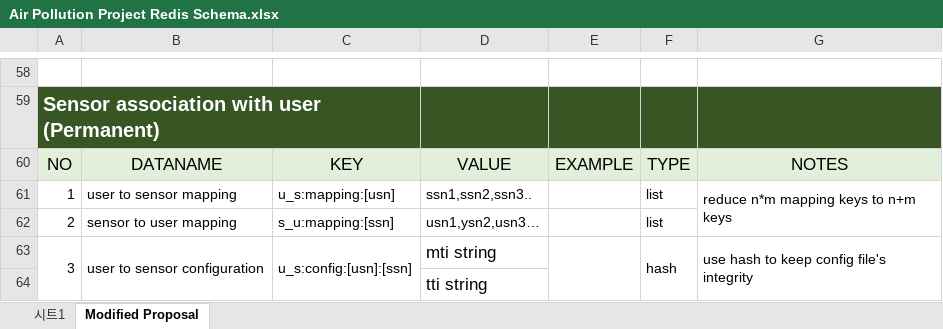
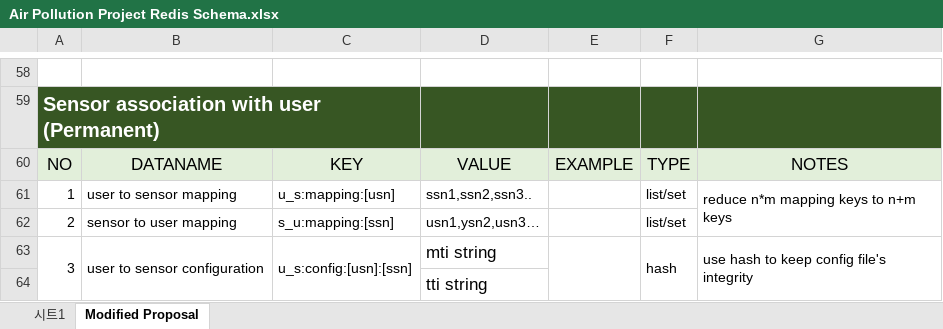
Before and after one commit to 3big/RedisDemo, an Excel workbook: redisDoc/Air Pollution Project Redis Schema.xlsx, sheet Modified Proposal, drawn as a sheet; only a part is shown, gaps mark what is left out; values as stored, in another font and other column widths than the file's, no borders; charts and pictures not drawn; the diff names each change by its address in the sheet, - before the commit and + after, or states it on an @@ line.

```diff
--- a/redisDoc/Air Pollution Project Redis Schema.xlsx (sheet Modified Proposal)
+++ b/redisDoc/Air Pollution Project Redis Schema.xlsx (sheet Modified Proposal)
-F61:F62: list
+F61:F62: list/set
```
Also changed, not shown: 15 other files.
